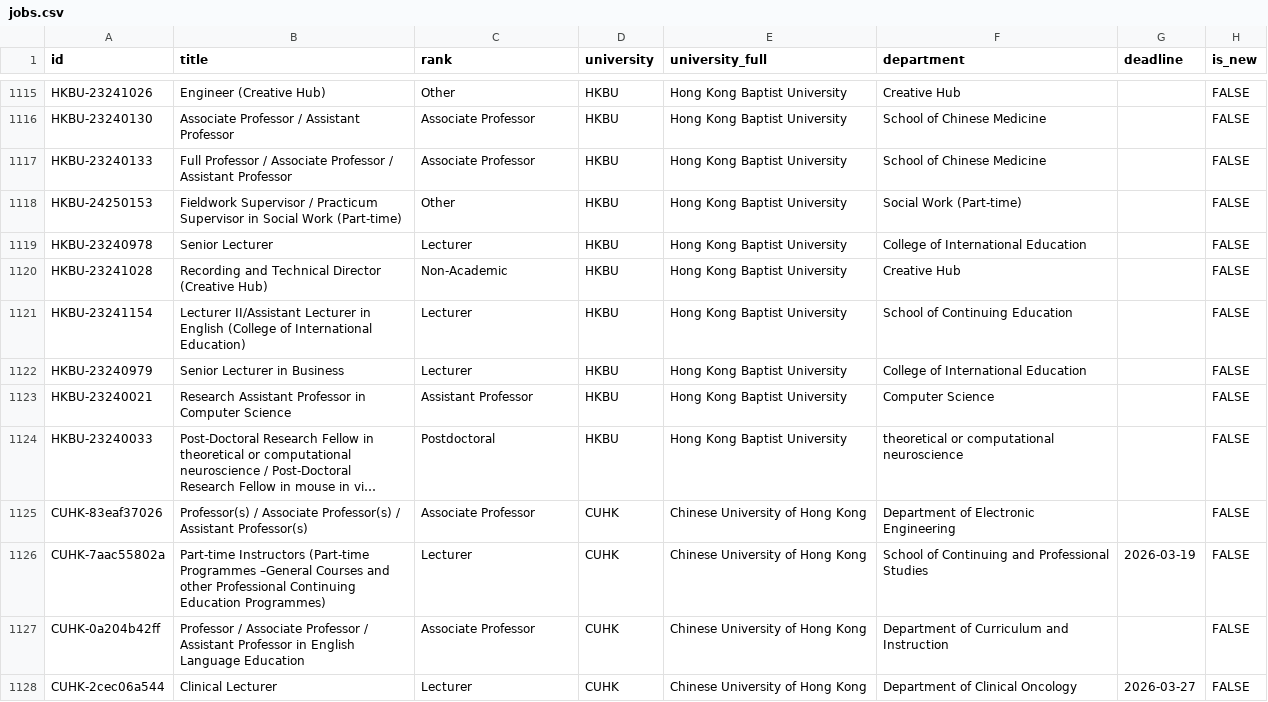
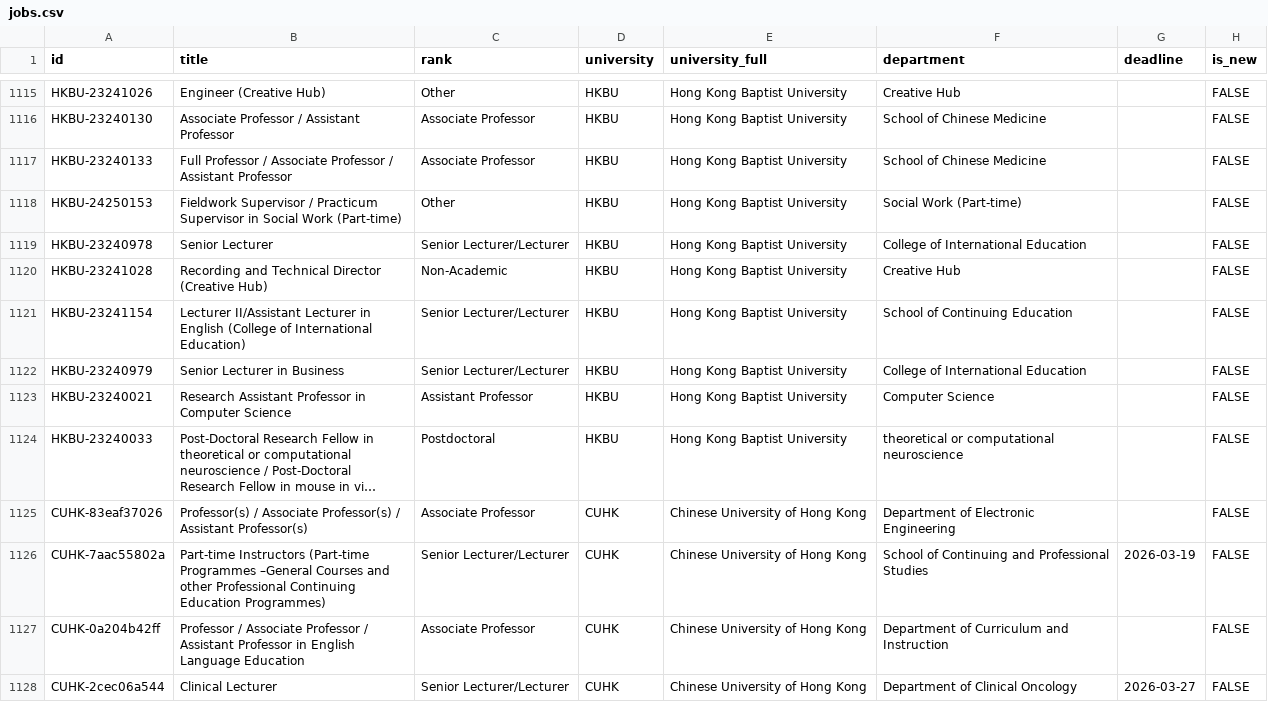
Before and after one commit to stringingcw-ai/hkacadjobs, a CSV file: jobs.csv, drawn as a sheet; only a part is shown, gaps mark what is left out; long unchanged cells end in …; the diff covers the shown part only; the diff names each change by its address in the sheet, - before the commit and + after, or states it on an @@ line.

```diff
--- a/jobs.csv
+++ b/jobs.csv
-C1119 (rank): Lecturer
+C1119 (rank): Senior Lecturer/Lecturer
-C1121:C1122 (rank): Lecturer
+C1121:C1122 (rank): Senior Lecturer/Lecturer
-C1126 (rank): Lecturer
+C1126 (rank): Senior Lecturer/Lecturer
-C1128 (rank): Lecturer
+C1128 (rank): Senior Lecturer/Lecturer
```
Also changed, not shown: 111 edited cells elsewhere in this file, 2 other files.
